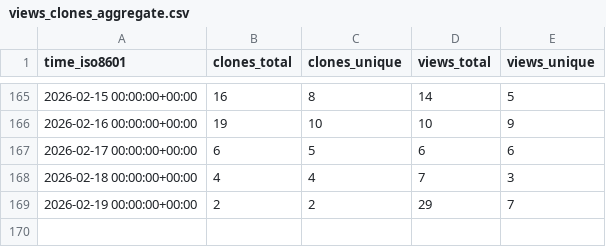
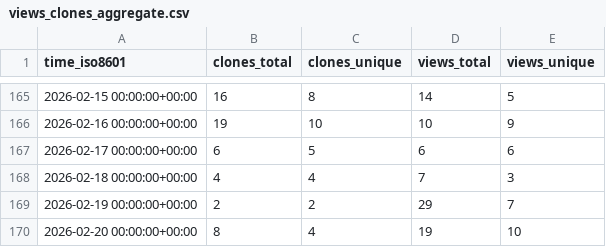
Before and after one commit to habahabai/mailstorm, a CSV file: habahabai/mailstorm/ghrs-data/views_clones_aggregate.csv, drawn as a sheet; only a part is shown, gaps mark what is left out; the diff names each change by its address in the sheet, - before the commit and + after, or states it on an @@ line.

```diff
--- a/habahabai/mailstorm/ghrs-data/views_clones_aggregate.csv
+++ b/habahabai/mailstorm/ghrs-data/views_clones_aggregate.csv
+row 170: 2026-02-20 00:00:00+00:00 | 8 | 4 | 19 | 10
```
Also changed, not shown: 1 other file.
